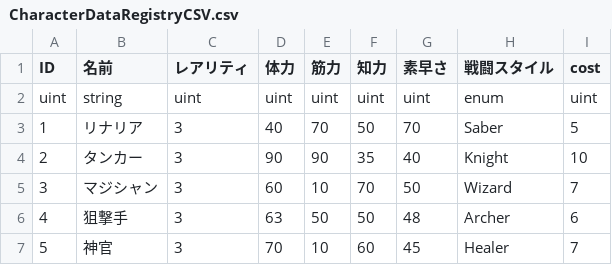
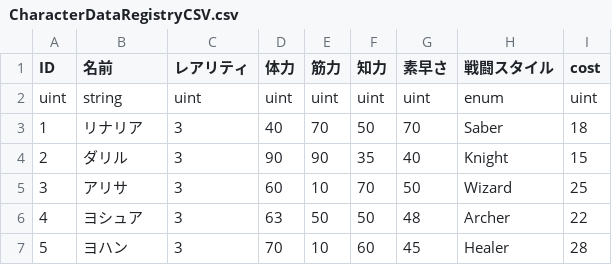
Before and after one commit to NodaRintaro/TowerDefense_2025, a CSV file: Assets/MasterData/CharacterData/CharacterDataRegistryCSV.csv, drawn as a sheet.

```diff
--- a/Assets/MasterData/CharacterData/CharacterDataRegistryCSV.csv
+++ b/Assets/MasterData/CharacterData/CharacterDataRegistryCSV.csv
@@ -2,6 +2,6 @@
 "uint","string","uint","uint","uint","uint","uint","enum","uint"
-"1","リナリア","3","40","70","50","70","Saber","5"
-"2","タンカー","3","90","90","35","40","Knight","10"
-"3","マジシャン","3","60","10","70","50","Wizard","7"
-"4","狙撃手","3","63","50","50","48","Archer","6"
-"5","神官","3","70","10","60","45","Healer","7"
+"1","リナリア","3","40","70","50","70","Saber","18"
+"2","ダリル","3","90","90","35","40","Knight","15"
+"3","アリサ","3","60","10","70","50","Wizard","25"
+"4","ヨシュア","3","63","50","50","48","Archer","22"
+"5","ヨハン","3","70","10","60","45","Healer","28"
```
Also changed, not shown: 40 other files.
